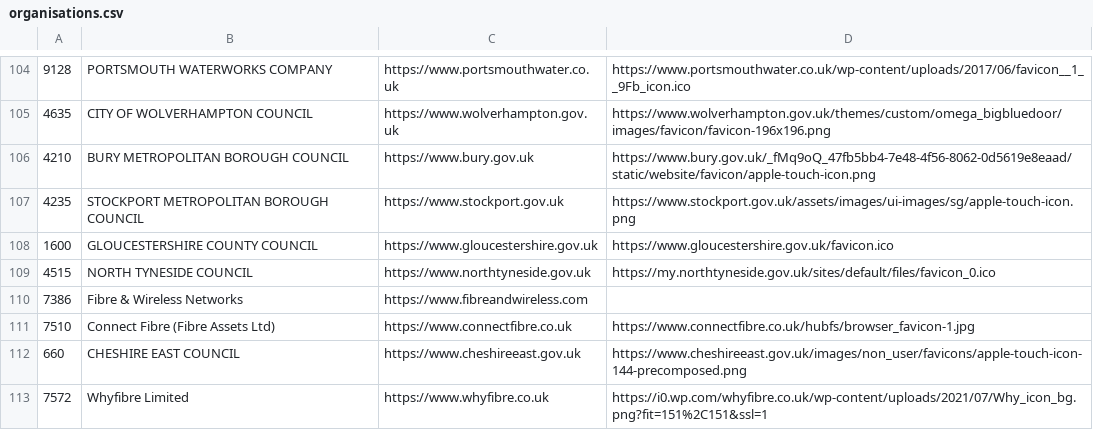
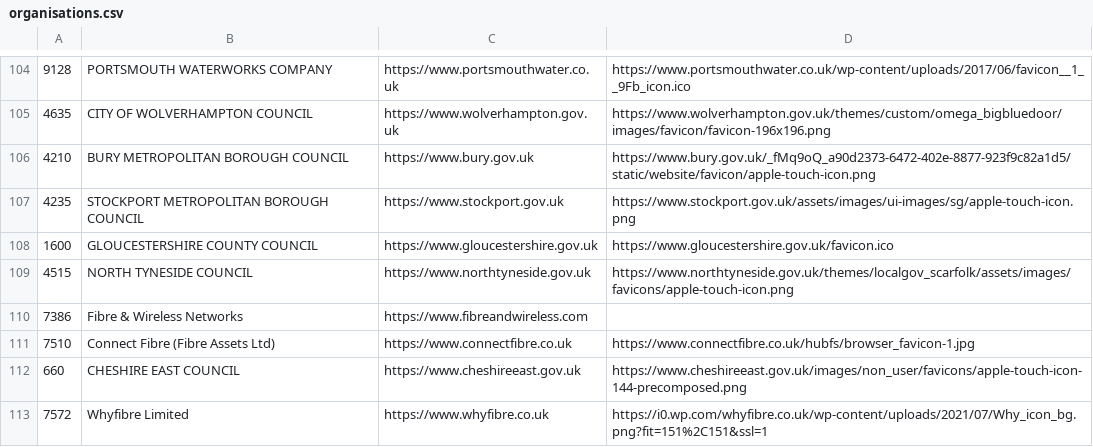
Before and after one commit to rm-hull/street-manager-relay, a CSV file: internal/promoter/organisations.csv, drawn as a sheet; only a part is shown, gaps mark what is left out; the diff covers the shown part only.

Commit message:
Regenerate organisation icons

```diff
--- a/internal/promoter/organisations.csv
+++ b/internal/promoter/organisations.csv
@@ -105,6 +105,6 @@
 4635,CITY OF WOLVERHAMPTON COUNCIL,https://www.wolverhampton.gov.uk,https://www.wolverhampton.gov.uk/themes/custom/omega_bigbluedoor/images/favicon/favicon-196x196.png
-4210,BURY METROPOLITAN BOROUGH COUNCIL,https://www.bury.gov.uk,https://www.bury.gov.uk/_fMq9oQ_47fb5bb4-7e48-4f56-8062-0d5619e8eaad/static/website/favicon/apple-touch-icon.png
+4210,BURY METROPOLITAN BOROUGH COUNCIL,https://www.bury.gov.uk,https://www.bury.gov.uk/_fMq9oQ_a90d2373-6472-402e-8877-923f9c82a1d5/static/website/favicon/apple-touch-icon.png
 4235,STOCKPORT METROPOLITAN BOROUGH COUNCIL,https://www.stockport.gov.uk,https://www.stockport.gov.uk/assets/images/ui-images/sg/apple-touch-icon.png
 1600,GLOUCESTERSHIRE COUNTY COUNCIL,https://www.gloucestershire.gov.uk,https://www.gloucestershire.gov.uk/favicon.ico
-4515,NORTH TYNESIDE COUNCIL,https://www.northtyneside.gov.uk,https://my.northtyneside.gov.uk/sites/default/files/favicon_0.ico
+4515,NORTH TYNESIDE COUNCIL,https://www.northtyneside.gov.uk,https://www.northtyneside.gov.uk/themes/localgov_scarfolk/assets/images/favicons/apple-touch-icon.png
 7386,Fibre & Wireless Networks,https://www.fibreandwireless.com,
```
Also changed, not shown: 43 edited cells elsewhere in this file.
